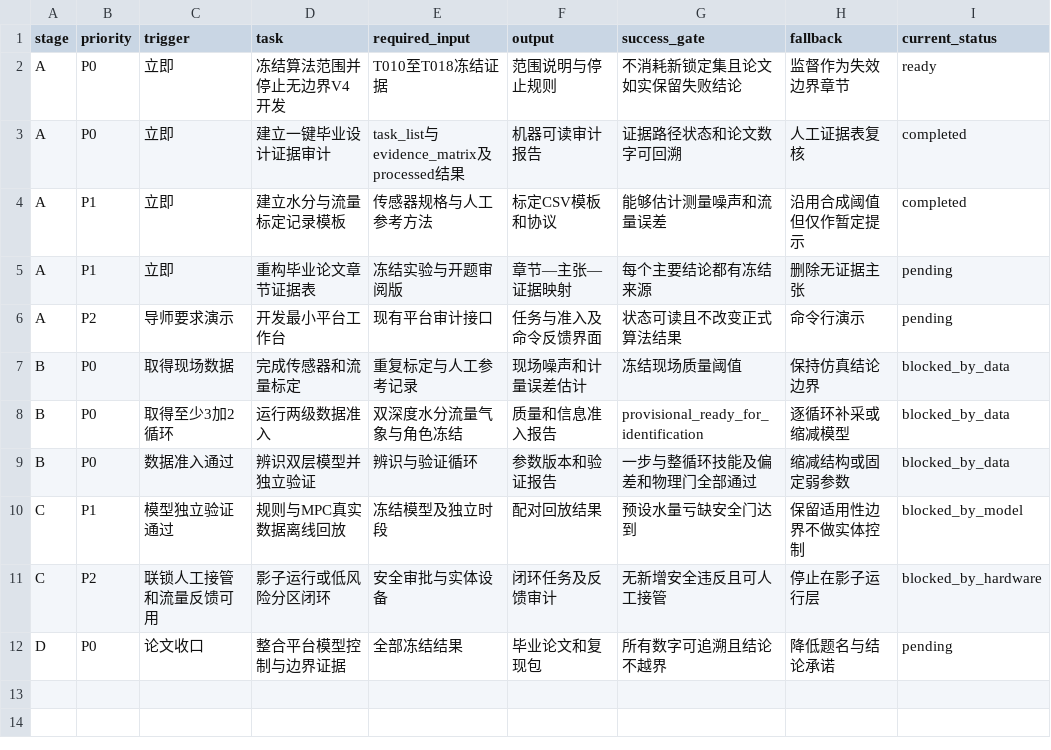
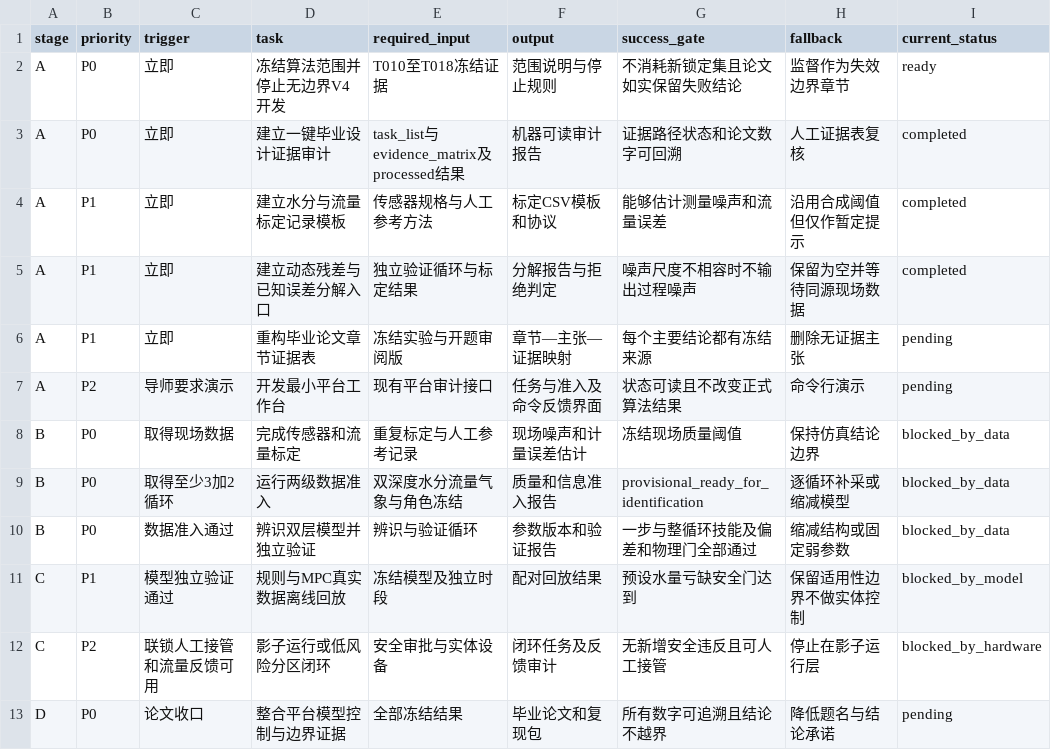
Before and after one commit to gzxxxxxx178-ship-it/greenhouse_rootzone_mpc, a CSV file: data/csv/thesis_execution_roadmap.csv, drawn as a sheet; the diff names each change by its address in the sheet, - before the commit and + after, or states it on an @@ line.

```diff
--- a/data/csv/thesis_execution_roadmap.csv
+++ b/data/csv/thesis_execution_roadmap.csv
+row 5: A | P1 | 立即 | 建立动态残差与已知误差分解入口 | 独立验证循环与标定结果 | 分解报告与拒绝判定 | 噪声尺度不相容时不输出过程噪声 | 保留为空并等待同源现场数据 | completed
```
Also changed, not shown: data/csv/task_list.csv, data/csv/thesis_evidence_matrix.csv, 6 other files.
